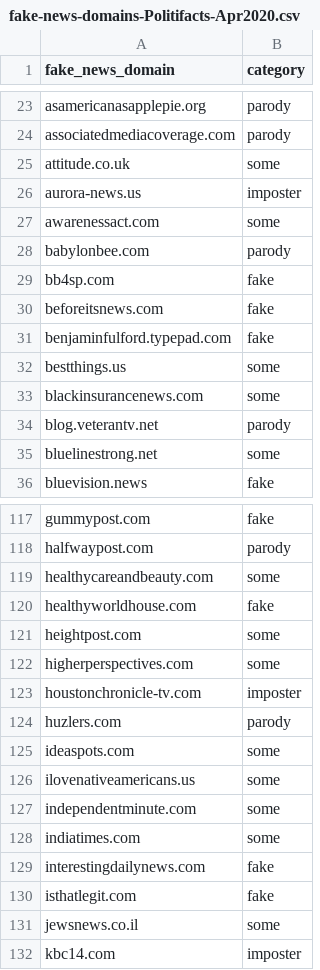
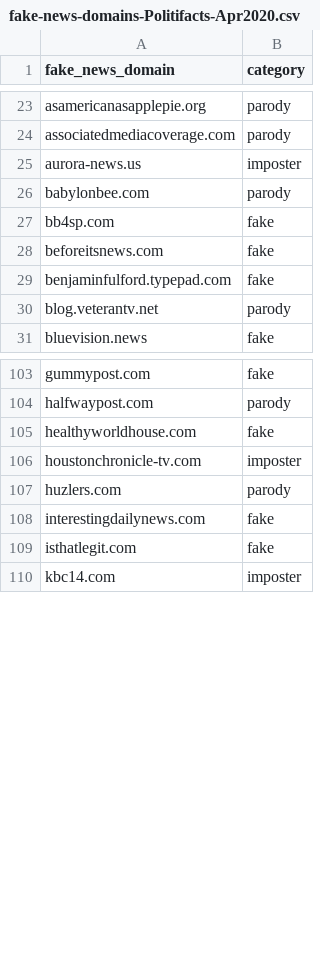
Before and after one commit to bf/fake-news-domains, a CSV file: output/fake-news-domains-Politifacts-Apr2020.csv, drawn as a sheet; only a part is shown, gaps mark what is left out; the diff covers the shown part only; the diff names each change by its address in the sheet, - before the commit and + after, or states it on an @@ line.

```diff
--- a/output/fake-news-domains-Politifacts-Apr2020.csv
+++ b/output/fake-news-domains-Politifacts-Apr2020.csv
-row 25: attitude.co.uk | some
-row 27: awarenessact.com | some
-row 32: bestthings.us | some
-row 33: blackinsurancenews.com | some
-row 35: bluelinestrong.net | some
-row 119: healthycareandbeauty.com | some
-row 121: heightpost.com | some
-row 122: higherperspectives.com | some
-row 125: ideaspots.com | some
-row 126: ilovenativeamericans.us | some
-row 127: independentminute.com | some
-row 128: indiatimes.com | some
-row 131: jewsnews.co.il | some
```
Also changed, not shown: 38 removed rows elsewhere in this file, output/fake-news-domains-OpenSourceGroup-Apr2020.csv, output/fake-news-domains-all-Apr2020.csv, 2 other files.
